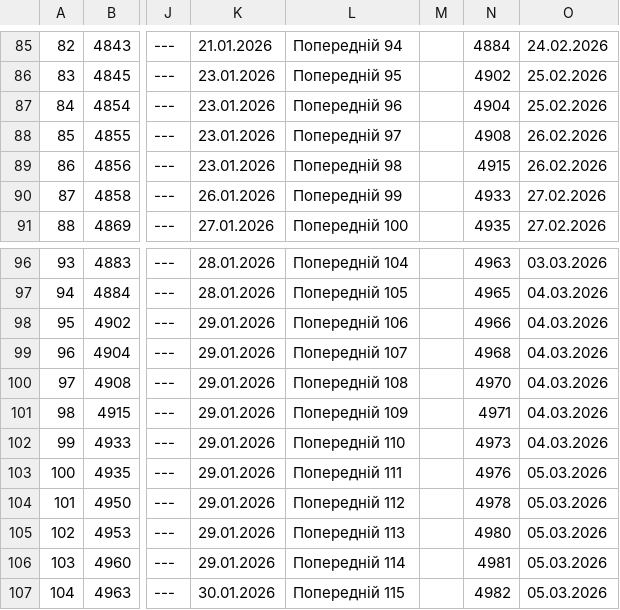
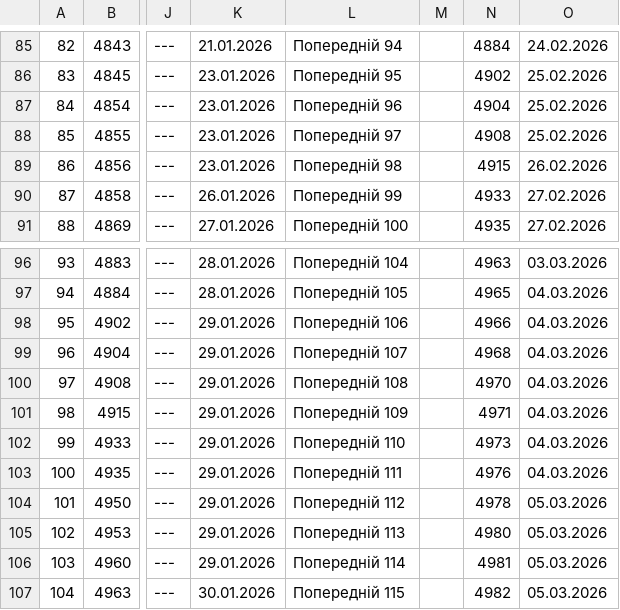
Before and after one commit to VMakohonchuk/vlk-zakrevskoho, a CSV file: daily_sheets_cache/2025-12-18.csv, drawn as a sheet; only a part is shown, gaps mark what is left out; the diff covers the shown part only; the diff names each change by its address in the sheet, - before the commit and + after, or states it on an @@ line.

```diff
--- a/daily_sheets_cache/2025-12-18.csv
+++ b/daily_sheets_cache/2025-12-18.csv
-O88: 26.02.2026
+O88: 25.02.2026
-O103: 05.03.2026
+O103: 04.03.2026
```
Also changed, not shown: 17 edited cells elsewhere in this file.
